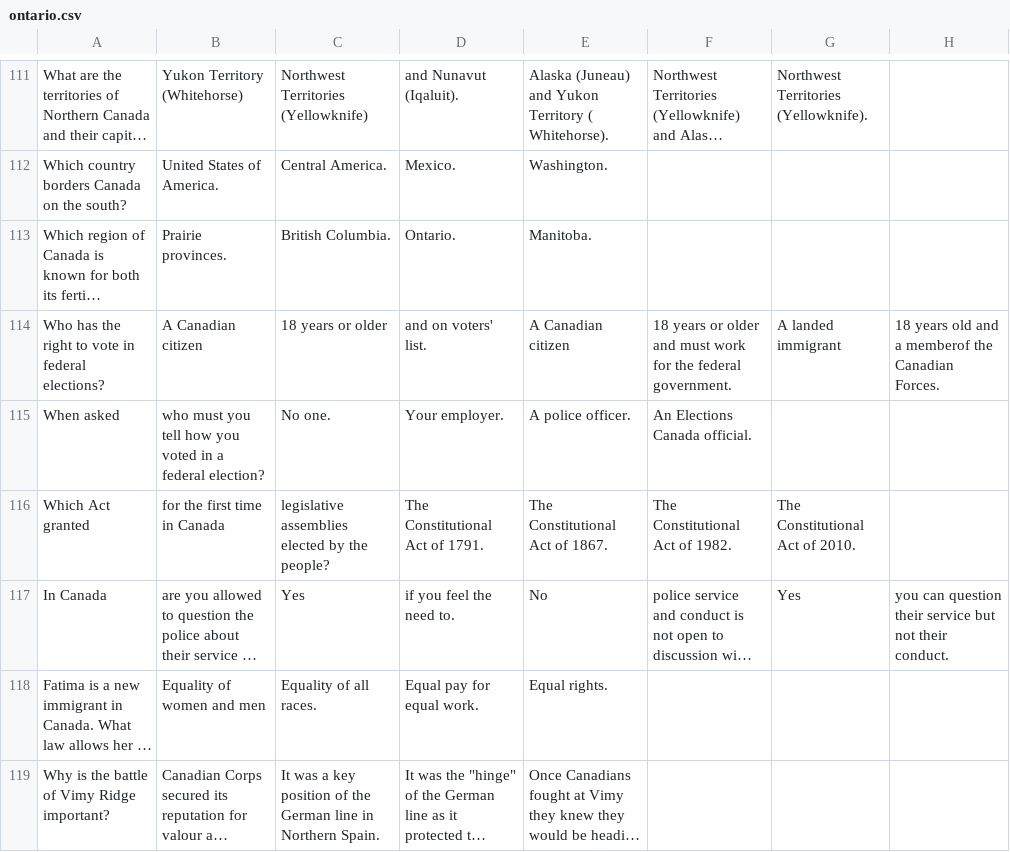
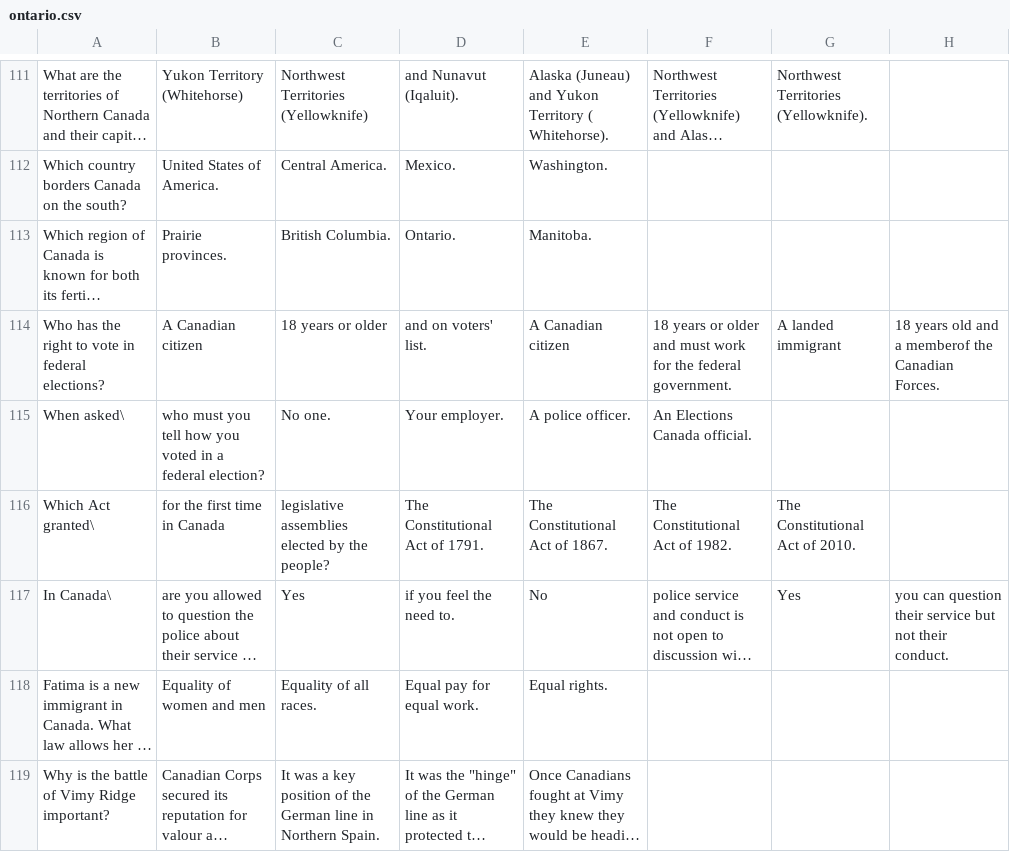
Before and after one commit to liangpeter08/quizlet, a CSV file: assets/ontario.csv, drawn as a sheet; only a part is shown, gaps mark what is left out; long unchanged cells end in …; the diff names each change by its address in the sheet, - before the commit and + after, or states it on an @@ line.

```diff
--- a/assets/ontario.csv
+++ b/assets/ontario.csv
-A115: When asked
+A115: When asked\
-A116: Which Act granted
+A116: Which Act granted\
-A117: In Canada
+A117: In Canada\
```
Also changed, not shown: 6 other files.
